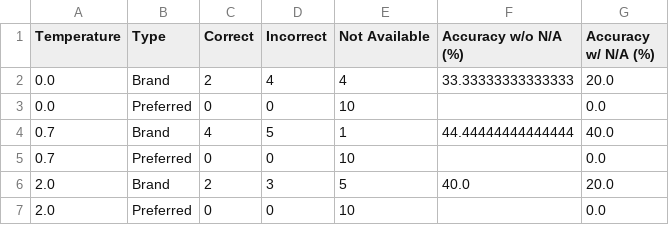
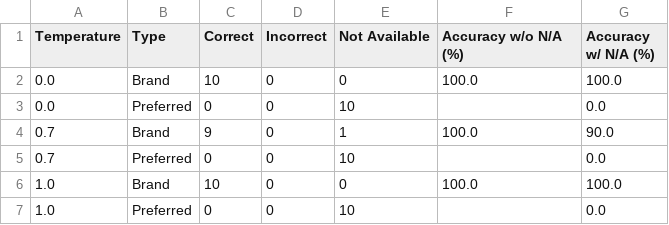
Before and after one commit to BittermanLab/OncoRABBITS, a CSV file: results/general_knowledge/accuracy_summary.csv, drawn as a sheet.

```diff
--- a/results/general_knowledge/accuracy_summary.csv
+++ b/results/general_knowledge/accuracy_summary.csv
@@ -1,7 +1,7 @@
 Temperature,Type,Correct,Incorrect,Not Available,Accuracy w/o N/A (%),Accuracy w/ N/A (%)
-0.0,Brand,2,4,4,33.33333333333333,20.0
+0.0,Brand,10,0,0,100.0,100.0
 0.0,Preferred,0,0,10,,0.0
-0.7,Brand,4,5,1,44.44444444444444,40.0
+0.7,Brand,9,0,1,100.0,90.0
 0.7,Preferred,0,0,10,,0.0
-2.0,Brand,2,3,5,40.0,20.0
-2.0,Preferred,0,0,10,,0.0
+1.0,Brand,10,0,0,100.0,100.0
+1.0,Preferred,0,0,10,,0.0
```
Also changed, not shown: data/questions/general_knowledge_df.csv, 45 other files.
